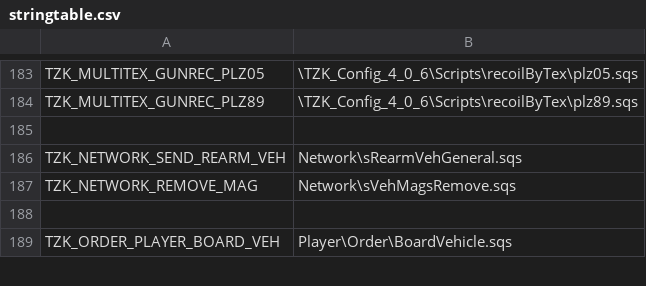
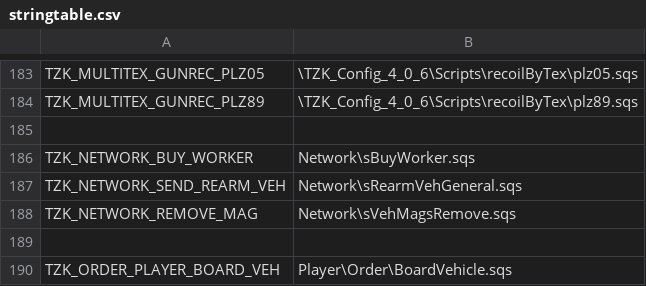
Before and after one commit to TZKdeveloperIF/Project-TZK-Since2.12, a CSV file: MPMissions/General Scripts in Mission/stringtable.csv, drawn as a sheet; only a part is shown, gaps mark what is left out; the diff names each change by its address in the sheet, - before the commit and + after, or states it on an @@ line.

Commit message:
[func] Optimize worker counting design

```diff
--- a/MPMissions/General Scripts in Mission/stringtable.csv
+++ b/MPMissions/General Scripts in Mission/stringtable.csv
+row 186: TZK_NETWORK_BUY_WORKER | Network\sBuyWorker.sqs
```
Also changed, not shown: 14 other files.
